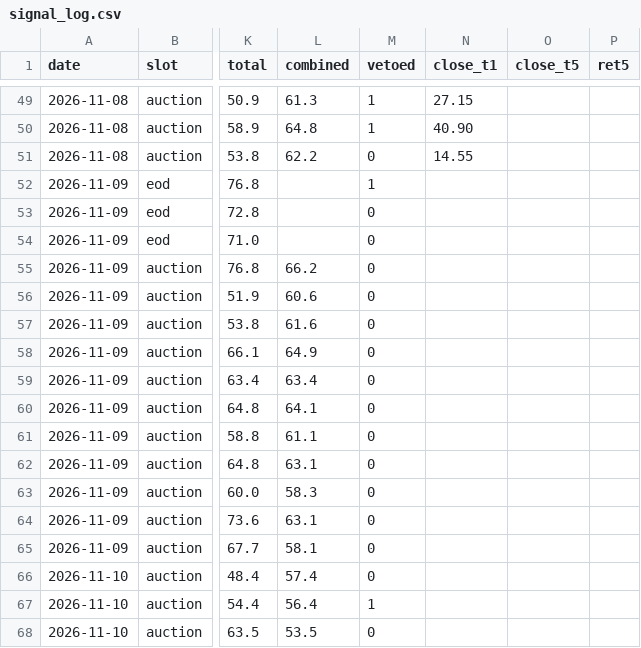
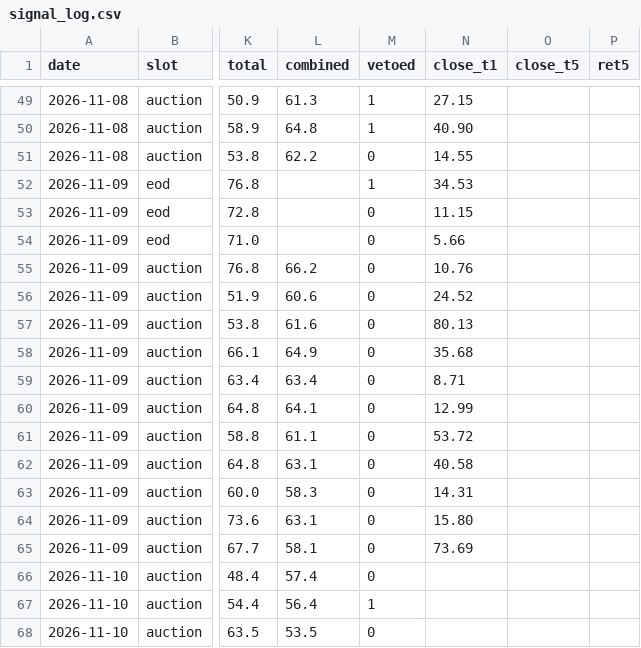
Before and after one commit to cyi1128/v6-public, a CSV file: data/signal_log.csv, drawn as a sheet; only a part is shown, gaps mark what is left out; the diff names each change by its address in the sheet, - before the commit and + after, or states it on an @@ line.

Commit message:
chore: signal_log 回填 14 处

```diff
--- a/data/signal_log.csv
+++ b/data/signal_log.csv
-N52 (close_t1): (empty)
+N52 (close_t1): 34.53
-N53 (close_t1): (empty)
+N53 (close_t1): 11.15
-N54 (close_t1): (empty)
+N54 (close_t1): 5.66
-N55 (close_t1): (empty)
+N55 (close_t1): 10.76
-N56 (close_t1): (empty)
+N56 (close_t1): 24.52
-N57 (close_t1): (empty)
+N57 (close_t1): 80.13
-N58 (close_t1): (empty)
+N58 (close_t1): 35.68
-N59 (close_t1): (empty)
+N59 (close_t1): 8.71
-N60 (close_t1): (empty)
+N60 (close_t1): 12.99
-N61 (close_t1): (empty)
+N61 (close_t1): 53.72
-N62 (close_t1): (empty)
+N62 (close_t1): 40.58
-N63 (close_t1): (empty)
+N63 (close_t1): 14.31
-N64 (close_t1): (empty)
+N64 (close_t1): 15.80
-N65 (close_t1): (empty)
+N65 (close_t1): 73.69
```
